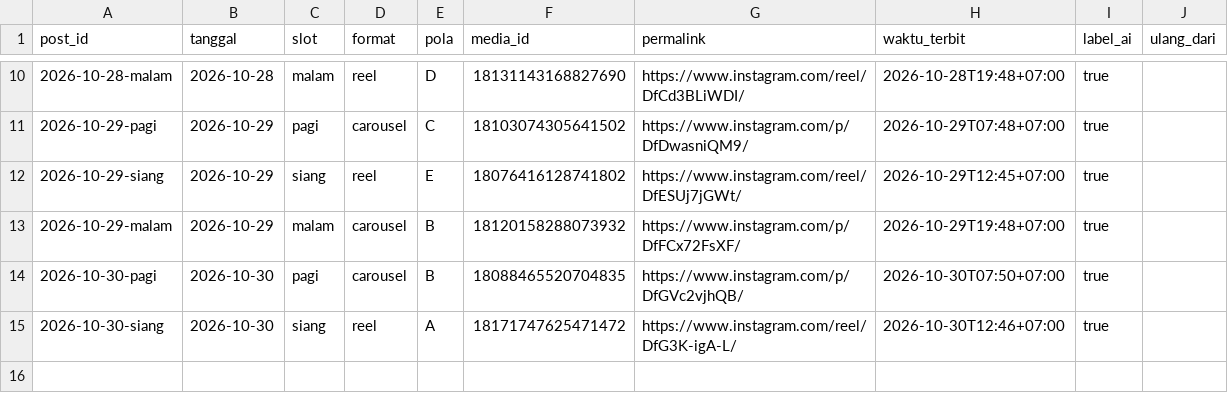
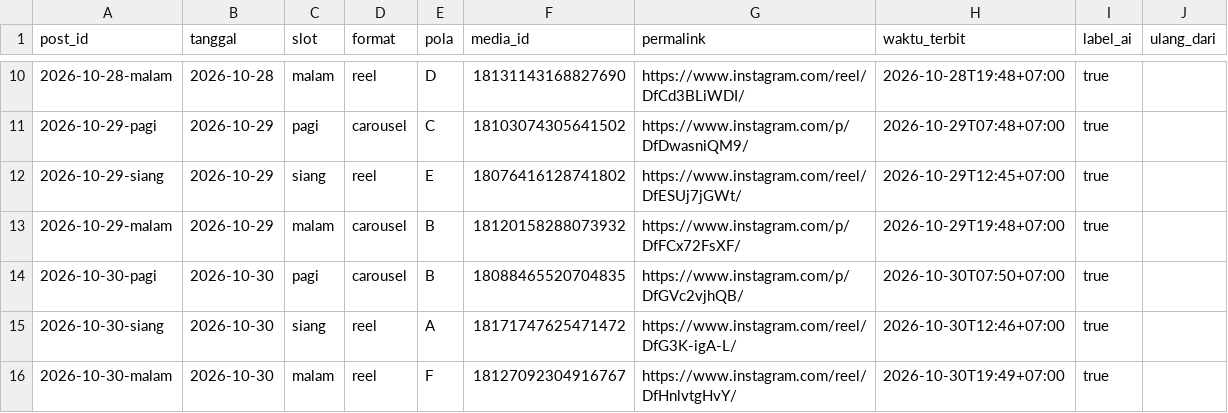
Before and after one commit to Nara-edu26/nara-autopilot, a CSV file: data/posted.csv, drawn as a sheet; only a part is shown, gaps mark what is left out.

```diff
--- a/data/posted.csv
+++ b/data/posted.csv
@@ -15 +15,2 @@ post_id,tanggal,slot,format,pola,media_id,permalink,waktu_terbit,label_ai,ulang_
 2026-10-30-siang,2026-10-30,siang,reel,A,18171747625471472,https://www.instagram.com/reel/DfG3K-igA-L/,2026-10-30T12:46+07:00,true,
+2026-10-30-malam,2026-10-30,malam,reel,F,18127092304916767,https://www.instagram.com/reel/DfHnlvtgHvY/,2026-10-30T19:49+07:00,true,
```
